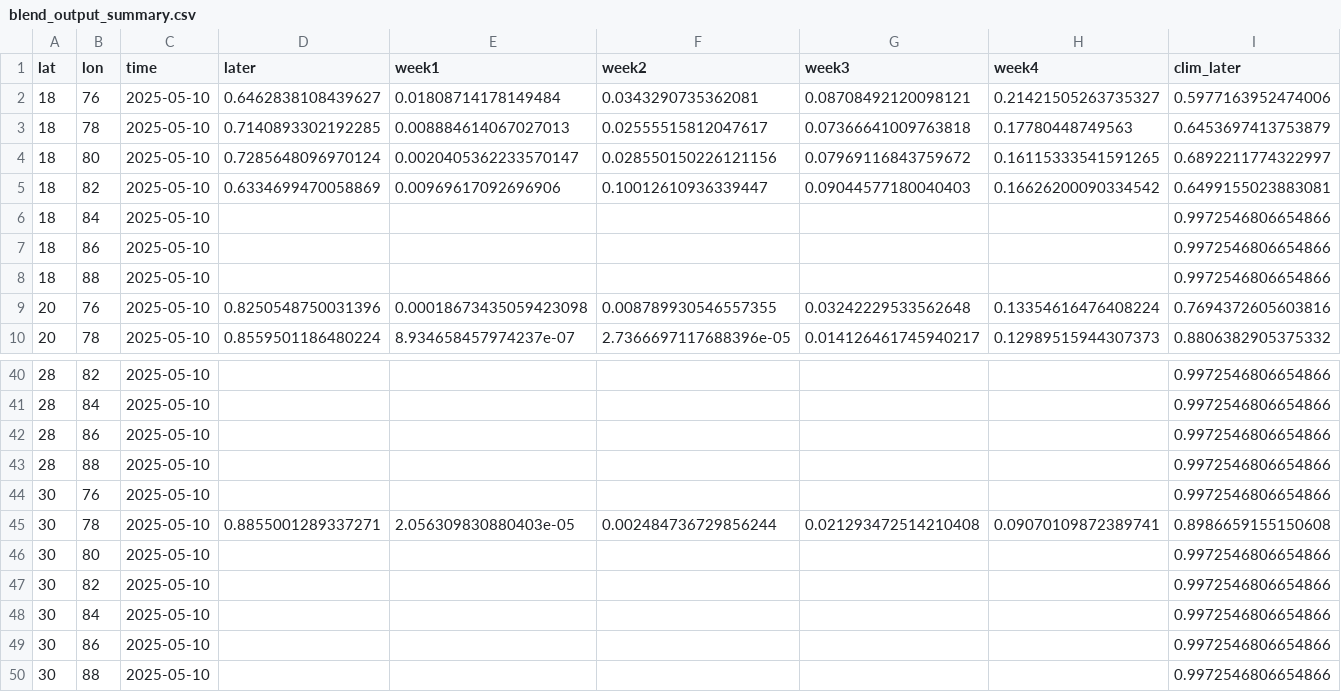
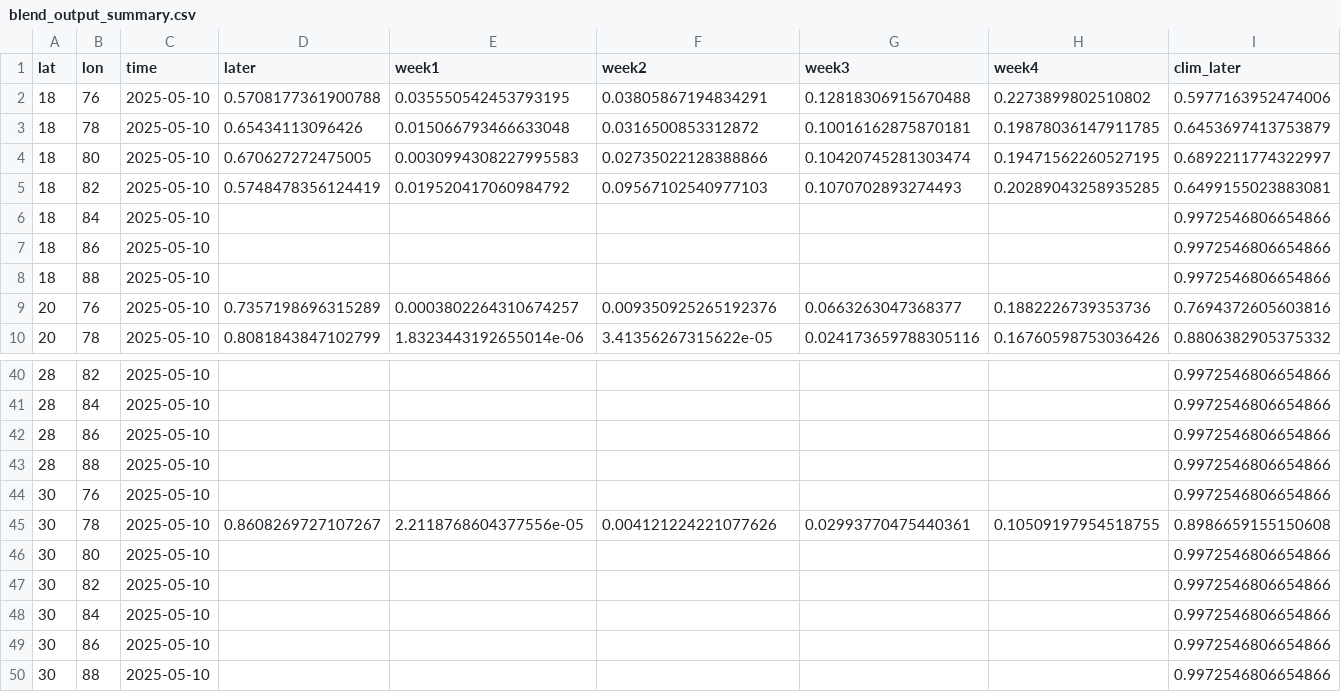
Before and after one commit to envfluids/monsoon-operational, a CSV file: docs/assets/data/blend_output_summary.csv, drawn as a sheet; only a part is shown, gaps mark what is left out; the diff covers the shown part only; the diff names each change by its address in the sheet, - before the commit and + after, or states it on an @@ line.

```diff
--- a/docs/assets/data/blend_output_summary.csv
+++ b/docs/assets/data/blend_output_summary.csv
-D2 (later): 0.6462838108439627
+D2 (later): 0.5708177361900788
-E2 (week1): 0.01808714178149484
+E2 (week1): 0.035550542453793195
-F2 (week2): 0.0343290735362081
+F2 (week2): 0.03805867194834291
-G2 (week3): 0.08708492120098121
+G2 (week3): 0.12818306915670488
-H2 (week4): 0.21421505263735327
+H2 (week4): 0.2273899802510802
-D3 (later): 0.7140893302192285
+D3 (later): 0.65434113096426
-E3 (week1): 0.008884614067027013
+E3 (week1): 0.015066793466633048
-F3 (week2): 0.02555515812047617
+F3 (week2): 0.0316500853312872
-G3 (week3): 0.07366641009763818
+G3 (week3): 0.10016162875870181
-H3 (week4): 0.17780448749563
+H3 (week4): 0.19878036147911785
-D4 (later): 0.7285648096970124
+D4 (later): 0.670627272475005
-E4 (week1): 0.0020405362233570147
+E4 (week1): 0.0030994308227995583
-F4 (week2): 0.028550150226121156
+F4 (week2): 0.02735022128388866
-G4 (week3): 0.07969116843759672
+G4 (week3): 0.10420745281303474
-H4 (week4): 0.16115333541591265
+H4 (week4): 0.19471562260527195
-D5 (later): 0.6334699470058869
+D5 (later): 0.5748478356124419
-E5 (week1): 0.00969617092696906
+E5 (week1): 0.019520417060984792
-F5 (week2): 0.10012610936339447
+F5 (week2): 0.09567102540977103
-G5 (week3): 0.09044577180040403
+G5 (week3): 0.1070702893274493
-H5 (week4): 0.16626200090334542
+H5 (week4): 0.20289043258935285
-D9 (later): 0.8250548750031396
+D9 (later): 0.7357198696315289
-E9 (week1): 0.00018673435059423098
+E9 (week1): 0.0003802264310674257
-F9 (week2): 0.008789930546557355
+F9 (week2): 0.009350925265192376
-G9 (week3): 0.03242229533562648
+G9 (week3): 0.0663263047368377
-H9 (week4): 0.13354616476408224
+H9 (week4): 0.1882226739353736
-D10 (later): 0.8559501186480224
+D10 (later): 0.8081843847102799
-E10 (week1): 8.934658457974237e-07
+E10 (week1): 1.8323443192655014e-06
-F10 (week2): 2.7366697117688396e-05
+F10 (week2): 3.41356267315622e-05
-G10 (week3): 0.014126461745940217
+G10 (week3): 0.024173659788305116
-H10 (week4): 0.12989515944307373
+H10 (week4): 0.16760598753036426
-D45 (later): 0.8855001289337271
+D45 (later): 0.8608269727107267
-E45 (week1): 2.056309830880403e-05
+E45 (week1): 2.2118768604377556e-05
-F45 (week2): 0.002484736729856244
+F45 (week2): 0.004121224221077626
-G45 (week3): 0.021293472514210408
+G45 (week3): 0.02993770475440361
-H45 (week4): 0.09070109872389741
+H45 (week4): 0.10509197954518755
```
Also changed, not shown: 125 edited cells elsewhere in this file, 2 other files.
